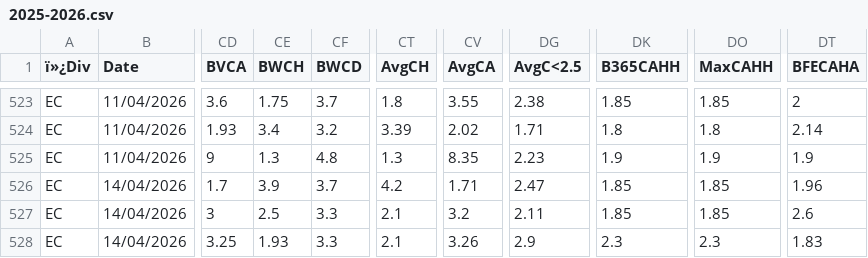
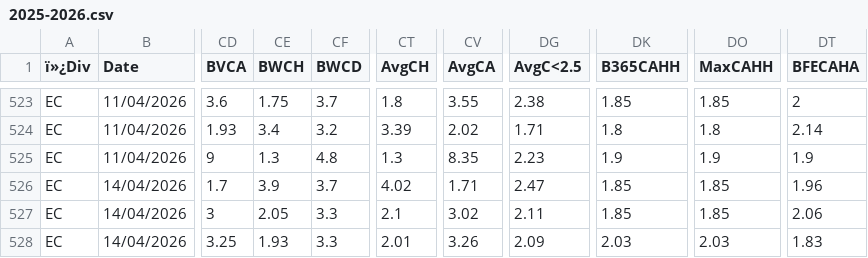
Before and after one commit to balarooty/data_football, a CSV file: data/main_leagues/england/conference/2025-2026.csv, drawn as a sheet; only a part is shown, gaps mark what is left out; the diff names each change by its address in the sheet, - before the commit and + after, or states it on an @@ line.

```diff
--- a/data/main_leagues/england/conference/2025-2026.csv
+++ b/data/main_leagues/england/conference/2025-2026.csv
-CT526 (AvgCH): 4.2
+CT526 (AvgCH): 4.02
-CE527 (BWCH): 2.5
+CE527 (BWCH): 2.05
-CV527 (AvgCA): 3.2
+CV527 (AvgCA): 3.02
-DT527 (BFECAHA): 2.6
+DT527 (BFECAHA): 2.06
-CT528 (AvgCH): 2.1
+CT528 (AvgCH): 2.01
-DG528 (AvgC<2.5): 2.9
+DG528 (AvgC<2.5): 2.09
-DK528 (B365CAHH): 2.3
+DK528 (B365CAHH): 2.03
-DO528 (MaxCAHH): 2.3
+DO528 (MaxCAHH): 2.03
```
Also changed, not shown: data/main_leagues/england/championship/2025-2026.csv, data/main_leagues/england/league_1/2025-2026.csv, 18 other files.
